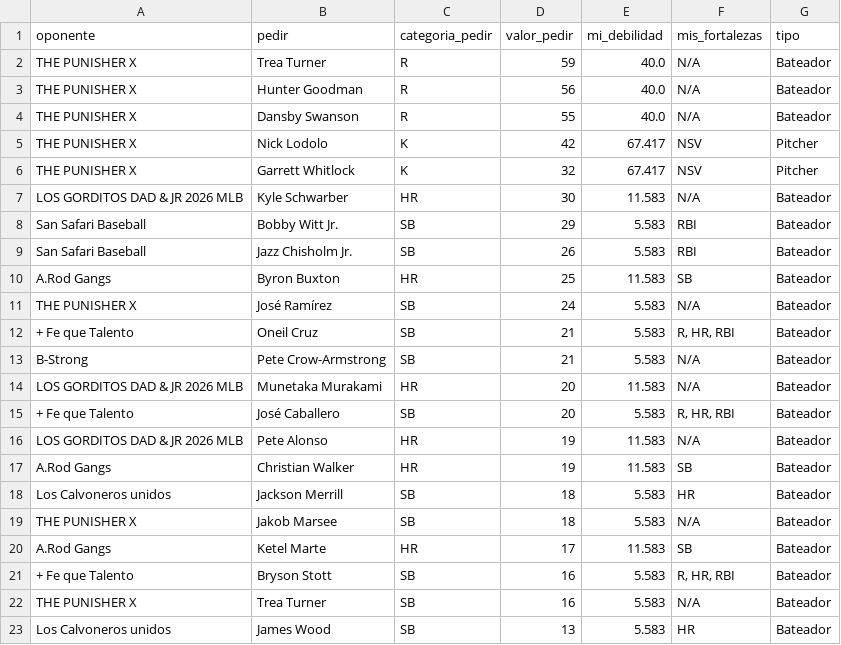
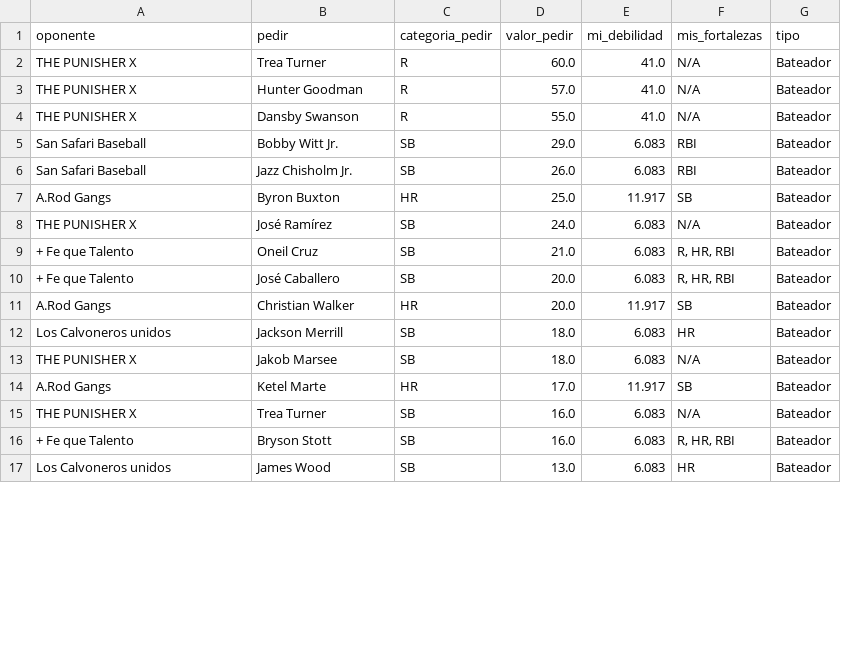
Before and after one commit to mandeldlc/fantasy-baseball-model, a CSV file: data/trades_sugeridos.csv, drawn as a sheet; only a part is shown; the diff covers the shown part only.

```diff
--- a/data/trades_sugeridos.csv
+++ b/data/trades_sugeridos.csv
@@ -1,23 +1,17 @@
 oponente,pedir,categoria_pedir,valor_pedir,mi_debilidad,mis_fortalezas,tipo
-THE PUNISHER X,Trea Turner,R,59,40.0,N/A,Bateador
-THE PUNISHER X,Hunter Goodman,R,56,40.0,N/A,Bateador
-THE PUNISHER X,Dansby Swanson,R,55,40.0,N/A,Bateador
-THE PUNISHER X,Nick Lodolo,K,42,67.417,NSV,Pitcher
-THE PUNISHER X,Garrett Whitlock,K,32,67.417,NSV,Pitcher
-LOS GORDITOS DAD & JR 2026 MLB,Kyle Schwarber,HR,30,11.583,N/A,Bateador
-San Safari Baseball,Bobby Witt Jr.,SB,29,5.583,RBI,Bateador
-San Safari Baseball,Jazz Chisholm Jr.,SB,26,5.583,RBI,Bateador
-A.Rod Gangs,Byron Buxton,HR,25,11.583,SB,Bateador
-THE PUNISHER X,José Ramírez,SB,24,5.583,N/A,Bateador
-+ Fe que Talento,Oneil Cruz,SB,21,5.583,"R, HR, RBI",Bateador
-B-Strong,Pete Crow-Armstrong,SB,21,5.583,N/A,Bateador
-LOS GORDITOS DAD & JR 2026 MLB,Munetaka Murakami,HR,20,11.583,N/A,Bateador
-+ Fe que Talento,José Caballero,SB,20,5.583,"R, HR, RBI",Bateador
-LOS GORDITOS DAD & JR 2026 MLB,Pete Alonso,HR,19,11.583,N/A,Bateador
-A.Rod Gangs,Christian Walker,HR,19,11.583,SB,Bateador
-Los Calvoneros unidos,Jackson Merrill,SB,18,5.583,HR,Bateador
-THE PUNISHER X,Jakob Marsee,SB,18,5.583,N/A,Bateador
-A.Rod Gangs,Ketel Marte,HR,17,11.583,SB,Bateador
-+ Fe que Talento,Bryson Stott,SB,16,5.583,"R, HR, RBI",Bateador
-THE PUNISHER X,Trea Turner,SB,16,5.583,N/A,Bateador
-Los Calvoneros unidos,James Wood,SB,13,5.583,HR,Bateador
+THE PUNISHER X,Trea Turner,R,60.0,41.0,N/A,Bateador
+THE PUNISHER X,Hunter Goodman,R,57.0,41.0,N/A,Bateador
+THE PUNISHER X,Dansby Swanson,R,55.0,41.0,N/A,Bateador
+San Safari Baseball,Bobby Witt Jr.,SB,29.0,6.083,RBI,Bateador
+San Safari Baseball,Jazz Chisholm Jr.,SB,26.0,6.083,RBI,Bateador
+A.Rod Gangs,Byron Buxton,HR,25.0,11.917,SB,Bateador
+THE PUNISHER X,José Ramírez,SB,24.0,6.083,N/A,Bateador
++ Fe que Talento,Oneil Cruz,SB,21.0,6.083,"R, HR, RBI",Bateador
++ Fe que Talento,José Caballero,SB,20.0,6.083,"R, HR, RBI",Bateador
+A.Rod Gangs,Christian Walker,HR,20.0,11.917,SB,Bateador
+Los Calvoneros unidos,Jackson Merrill,SB,18.0,6.083,HR,Bateador
+THE PUNISHER X,Jakob Marsee,SB,18.0,6.083,N/A,Bateador
+A.Rod Gangs,Ketel Marte,HR,17.0,11.917,SB,Bateador
+THE PUNISHER X,Trea Turner,SB,16.0,6.083,N/A,Bateador
++ Fe que Talento,Bryson Stott,SB,16.0,6.083,"R, HR, RBI",Bateador
+Los Calvoneros unidos,James Wood,SB,13.0,6.083,HR,Bateador
```
Also changed, not shown: 4 added rows, 4 removed rows and 16 edited cells elsewhere in this file, data/alertas_explosion_pit.csv, data/favorabilidad_pitcher_equipo_full.csv, 28 other files.
